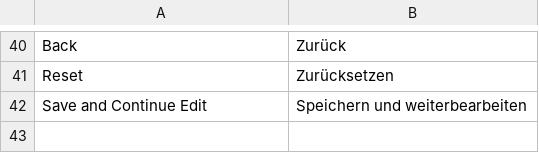
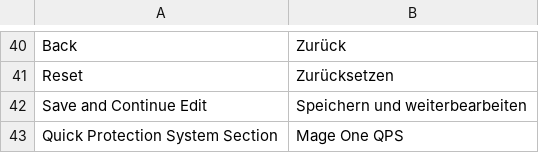
Before and after one commit to mage-one-com/qps, a CSV file: src/app/locale/de_DE/Mageone_Qps.csv, drawn as a sheet; only a part is shown, gaps mark what is left out; the diff names each change by its address in the sheet, - before the commit and + after, or states it on an @@ line.

Commit message:
Fix ACL for rule controller
allow to see menu entry to find rules and allow to show rules if opened

```diff
--- a/src/app/locale/de_DE/Mageone_Qps.csv
+++ b/src/app/locale/de_DE/Mageone_Qps.csv
+row 43: Quick Protection System Section | Mage One QPS
```
Also changed, not shown: src/app/locale/en_US/Mageone_Qps.csv, 1 other file.
